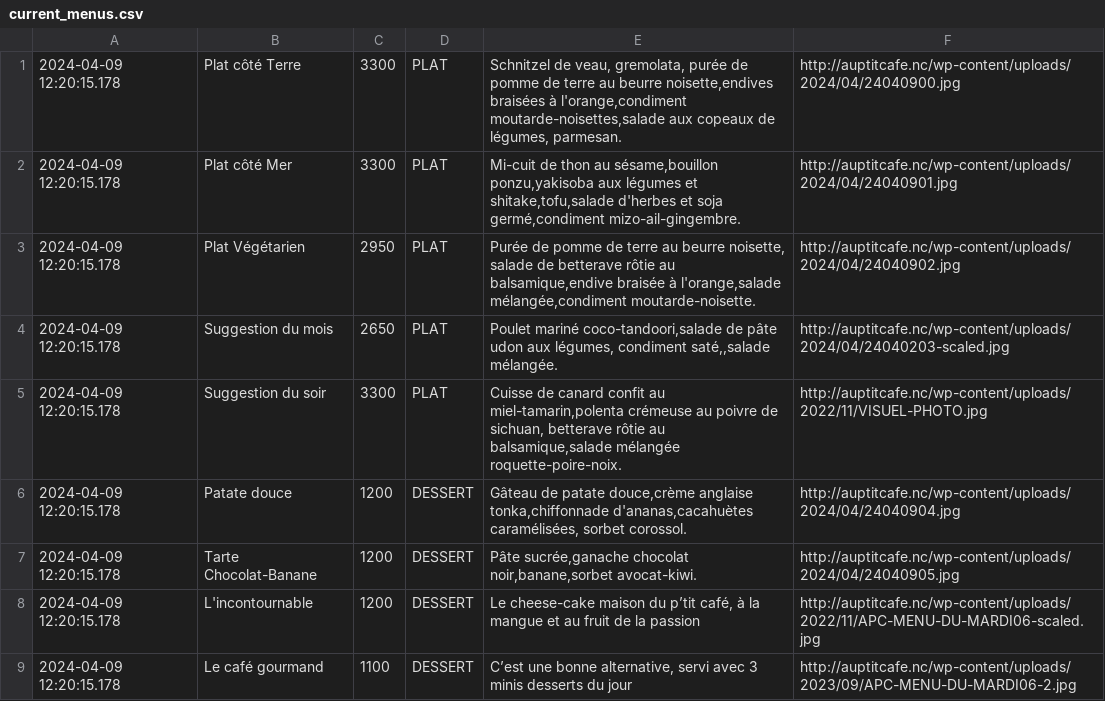
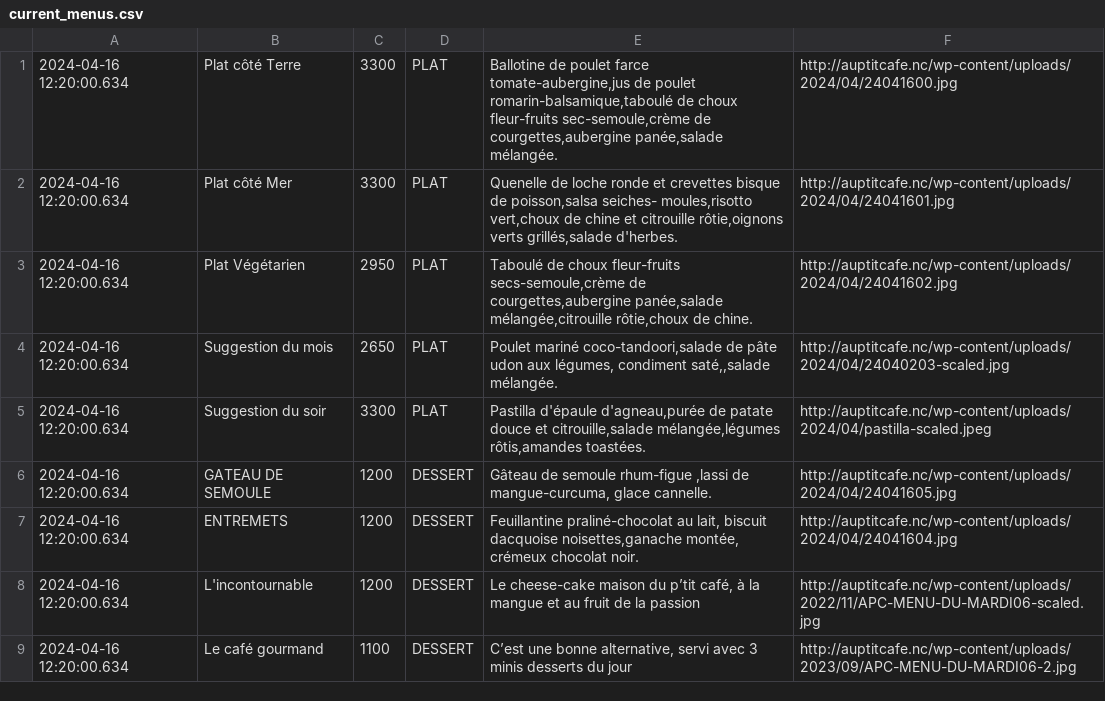
Before and after one commit to adriens/auptitcafe-data, a CSV file: data/current_menus.csv, drawn as a sheet.

```diff
--- a/data/current_menus.csv
+++ b/data/current_menus.csv
@@ -1,9 +1,9 @@
-2024-04-09 12:20:15.178,Plat côté Terre,3300,PLAT,"Schnitzel de veau, gremolata, purée de pomme de terre au beurre noisette,endives braisées à l'orange,condiment moutarde-noisettes,salade aux copeaux de légumes, parmesan.",http://auptitcafe.nc/wp-content/uploads/2024/04/24040900.jpg
-2024-04-09 12:20:15.178,Plat côté Mer,3300,PLAT,"Mi-cuit de thon au sésame,bouillon ponzu,yakisoba aux légumes et shitake,tofu,salade d'herbes et soja germé,condiment mizo-ail-gingembre.",http://auptitcafe.nc/wp-content/uploads/2024/04/24040901.jpg
-2024-04-09 12:20:15.178,Plat Végétarien,2950,PLAT,"Purée de pomme de terre au beurre noisette, salade de betterave rôtie au balsamique,endive braisée à l'orange,salade mélangée,condiment moutarde-noisette.",http://auptitcafe.nc/wp-content/uploads/2024/04/24040902.jpg
-2024-04-09 12:20:15.178,Suggestion du mois,2650,PLAT,"Poulet mariné coco-tandoori,salade de pâte udon aux légumes, condiment saté,,salade mélangée.",http://auptitcafe.nc/wp-content/uploads/2024/04/24040203-scaled.jpg
-2024-04-09 12:20:15.178,Suggestion du soir,3300,PLAT,"Cuisse de canard confit au miel-tamarin,polenta crémeuse au poivre de sichuan, betterave rôtie au balsamique,salade mélangée roquette-poire-noix.",http://auptitcafe.nc/wp-content/uploads/2022/11/VISUEL-PHOTO.jpg
-2024-04-09 12:20:15.178,Patate douce,1200,DESSERT,"Gâteau de patate douce,crème anglaise tonka,chiffonnade d'ananas,cacahuètes caramélisées, sorbet corossol.",http://auptitcafe.nc/wp-content/uploads/2024/04/24040904.jpg
-2024-04-09 12:20:15.178,Tarte Chocolat-Banane,1200,DESSERT,"Pâte sucrée,ganache chocolat noir,banane,sorbet avocat-kiwi.",http://auptitcafe.nc/wp-content/uploads/2024/04/24040905.jpg
-2024-04-09 12:20:15.178,L'incontournable,1200,DESSERT,"Le cheese-cake maison du p’tit café, à la mangue et au fruit de la passion",http://auptitcafe.nc/wp-content/uploads/2022/11/APC-MENU-DU-MARDI06-scaled.jpg
-2024-04-09 12:20:15.178,Le café gourmand,1100,DESSERT,"C’est une bonne alternative, servi avec 3 minis desserts du jour",http://auptitcafe.nc/wp-content/uploads/2023/09/APC-MENU-DU-MARDI06-2.jpg
+2024-04-16 12:20:00.634,Plat côté Terre,3300,PLAT,"Ballotine de poulet farce tomate-aubergine,jus de poulet romarin-balsamique,taboulé de choux fleur-fruits sec-semoule,crème de courgettes,aubergine panée,salade mélangée.",http://auptitcafe.nc/wp-content/uploads/2024/04/24041600.jpg
+2024-04-16 12:20:00.634,Plat côté Mer,3300,PLAT,"Quenelle de loche ronde et crevettes bisque de poisson,salsa seiches- moules,risotto vert,choux de chine et citrouille rôtie,oignons verts grillés,salade d'herbes.",http://auptitcafe.nc/wp-content/uploads/2024/04/24041601.jpg
+2024-04-16 12:20:00.634,Plat Végétarien,2950,PLAT,"Taboulé de choux fleur-fruits secs-semoule,crème de courgettes,aubergine panée,salade mélangée,citrouille rôtie,choux de chine.",http://auptitcafe.nc/wp-content/uploads/2024/04/24041602.jpg
+2024-04-16 12:20:00.634,Suggestion du mois,2650,PLAT,"Poulet mariné coco-tandoori,salade de pâte udon aux légumes, condiment saté,,salade mélangée.",http://auptitcafe.nc/wp-content/uploads/2024/04/24040203-scaled.jpg
+2024-04-16 12:20:00.634,Suggestion du soir,3300,PLAT,"Pastilla d'épaule d'agneau,purée de patate douce et citrouille,salade mélangée,légumes rôtis,amandes toastées.",http://auptitcafe.nc/wp-content/uploads/2024/04/pastilla-scaled.jpeg
+2024-04-16 12:20:00.634,GATEAU DE SEMOULE,1200,DESSERT,"Gâteau de semoule rhum-figue ,lassi de mangue-curcuma, glace cannelle.",http://auptitcafe.nc/wp-content/uploads/2024/04/24041605.jpg
+2024-04-16 12:20:00.634,ENTREMETS,1200,DESSERT,"Feuillantine praliné-chocolat au lait, biscuit dacquoise noisettes,ganache montée, crémeux chocolat noir.",http://auptitcafe.nc/wp-content/uploads/2024/04/24041604.jpg
+2024-04-16 12:20:00.634,L'incontournable,1200,DESSERT,"Le cheese-cake maison du p’tit café, à la mangue et au fruit de la passion",http://auptitcafe.nc/wp-content/uploads/2022/11/APC-MENU-DU-MARDI06-scaled.jpg
+2024-04-16 12:20:00.634,Le café gourmand,1100,DESSERT,"C’est une bonne alternative, servi avec 3 minis desserts du jour",http://auptitcafe.nc/wp-content/uploads/2023/09/APC-MENU-DU-MARDI06-2.jpg
```
Also changed, not shown: data/current_menus_headers.csv, data/menus_hist.csv.
